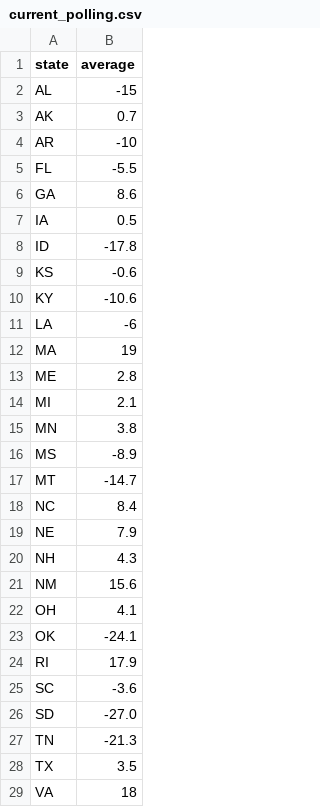
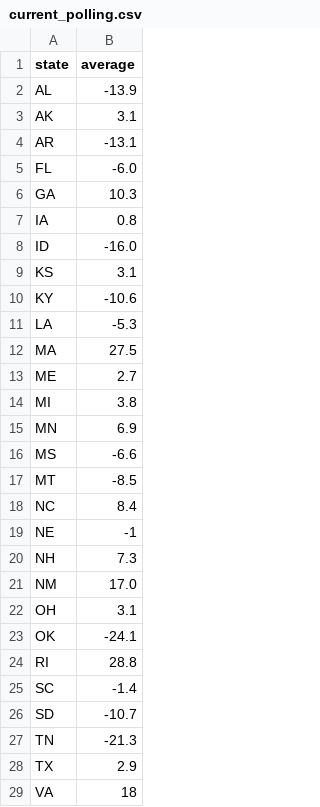
Before and after one commit to Hacker-Anirudh/fourthirtyfive, a CSV file: src/interface/inference/current_polling.csv, drawn as a sheet.

```diff
--- a/src/interface/inference/current_polling.csv
+++ b/src/interface/inference/current_polling.csv
@@ -1,29 +1,29 @@
 state,average
-AL,-15
-AK,0.7
-AR,-10
-FL,-5.5
-GA,8.6
-IA,0.5
-ID,-17.8
-KS,-0.6
+AL,-13.9
+AK,3.1
+AR,-13.1
+FL,-6.0
+GA,10.3
+IA,0.8
+ID,-16.0
+KS,3.1
 KY,-10.6
-LA,-6
-MA,19
-ME,2.8
-MI,2.1
-MN,3.8
-MS,-8.9
-MT,-14.7
+LA,-5.3
+MA,27.5
+ME,2.7
+MI,3.8
+MN,6.9
+MS,-6.6
+MT,-8.5
 NC,8.4
-NE,7.9
-NH,4.3
-NM,15.6
-OH,4.1
+NE,-1
+NH,7.3
+NM,17.0
+OH,3.1
 OK,-24.1
-RI,17.9
-SC,-3.6
-SD,-27.0
+RI,28.8
+SC,-1.4
+SD,-10.7
 TN,-21.3
-TX,3.5
+TX,2.9
 VA,18
```
Also changed, not shown: src/interface/inference/state_pvi_midterms.csv, 5 other files.
